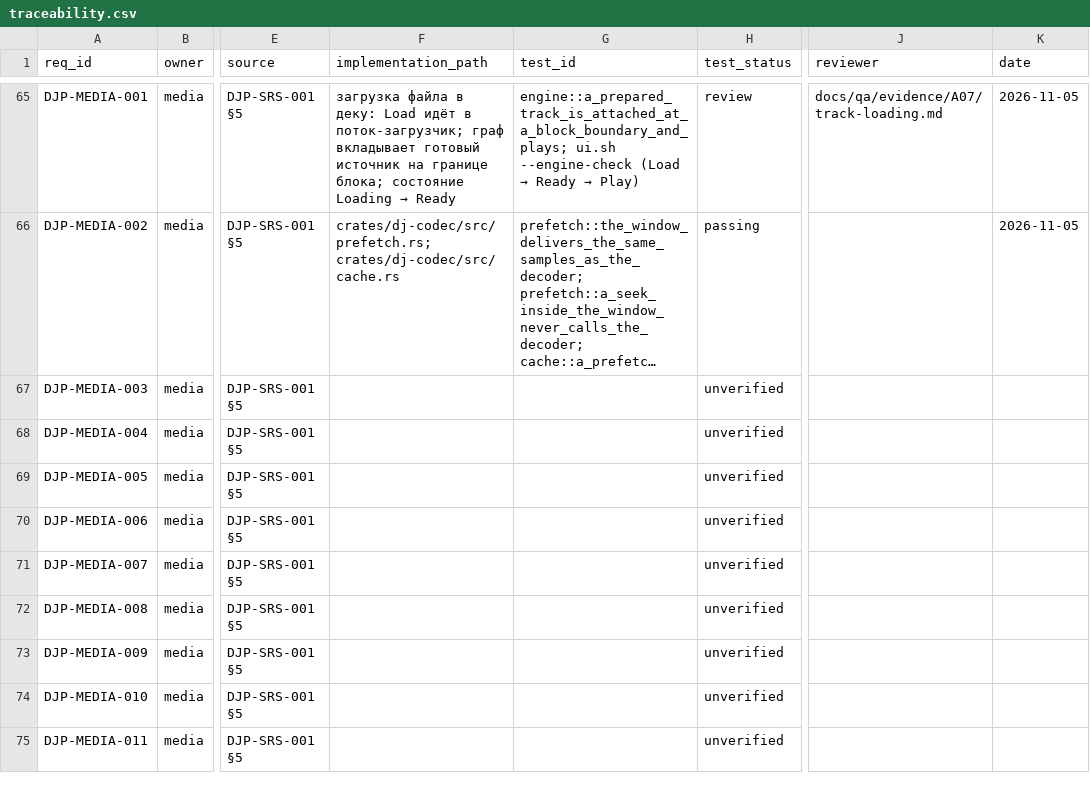
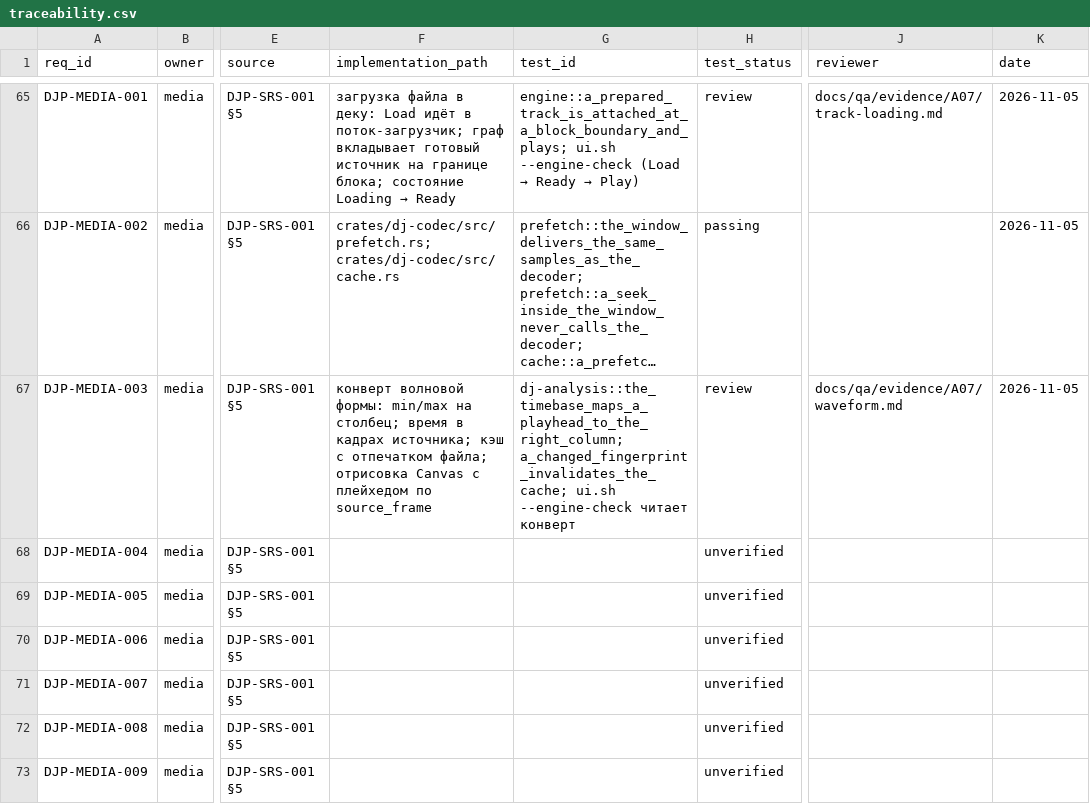
Before and after one commit to UncleAndy/hauler-dj-platform, a CSV file: docs/requirements/traceability.csv, drawn as a sheet; only a part is shown, gaps mark what is left out; the shorter side is filled out with more unchanged rows; long unchanged cells end in …; the diff names each change by its address in the sheet, - before the commit and + after, or states it on an @@ line.

Commit message:
feat(A07): the deck has a picture, and the playhead follows the engine's frames
The envelope existed but nothing drew it. WaveformView paints the cached columns on a Canvas: one
column per pixel, taking the extremes of each group so a three-minute track stays readable instead
of collapsing into noise. The playhead is placed at source_frame / frames_per_bucket / columns,
which is the engine's own frame count — not a local timer that would drift away from the sound.

apps/dj-ui/src/Waveform.cpp reads the DJWAVE01 file: it checks the magic, and refuses a file that
announces more columns than it carries rather than drawing a truncated picture as if it were whole.
An unreadable envelope shows its reason inside the deck instead of leaving a blank rectangle.

The whole path is in the gate now: the engine analyses the loaded file, writes the envelope,
publishes the reference, and the UI reads it —

    dj-ui: waveform loaded: 282 columns of 512 frames at 48000 Hz

282 columns for three seconds at 48 kHz is 281.25 rounded up, so the tail is not lost.

Still open in A07: hotcue and beat markers on the waveform, horizontal zoom (DJP-UI-004), and
analysis shares the loader thread, so a second load waits for the first one's decode.

```diff
--- a/docs/requirements/traceability.csv
+++ b/docs/requirements/traceability.csv
-F67 (implementation_path): (empty)
+F67 (implementation_path): конверт волновой формы: min/max на столбец; время в кадрах источника; кэш с отпечатком файла; отрисовка Canvas с плейхедом по source_frame
-G67 (test_id): (empty)
+G67 (test_id): dj-analysis::the_timebase_maps_a_playhead_to_the_right_column; a_changed_fingerprint_invalidates_the_cache; ui.sh --engine-check читает конверт
-H67 (test_status): unverified
+H67 (test_status): review
-J67 (reviewer): (empty)
+J67 (reviewer): docs/qa/evidence/A07/waveform.md
-K67 (date): (empty)
+K67 (date): 2026-11-05
```
Also changed, not shown: 7 other files.
